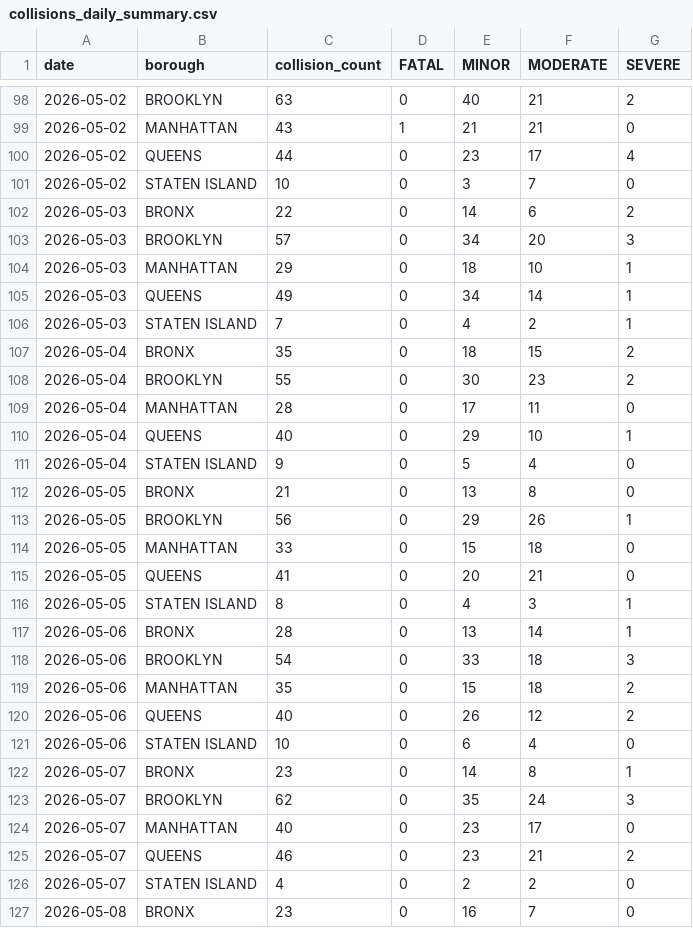
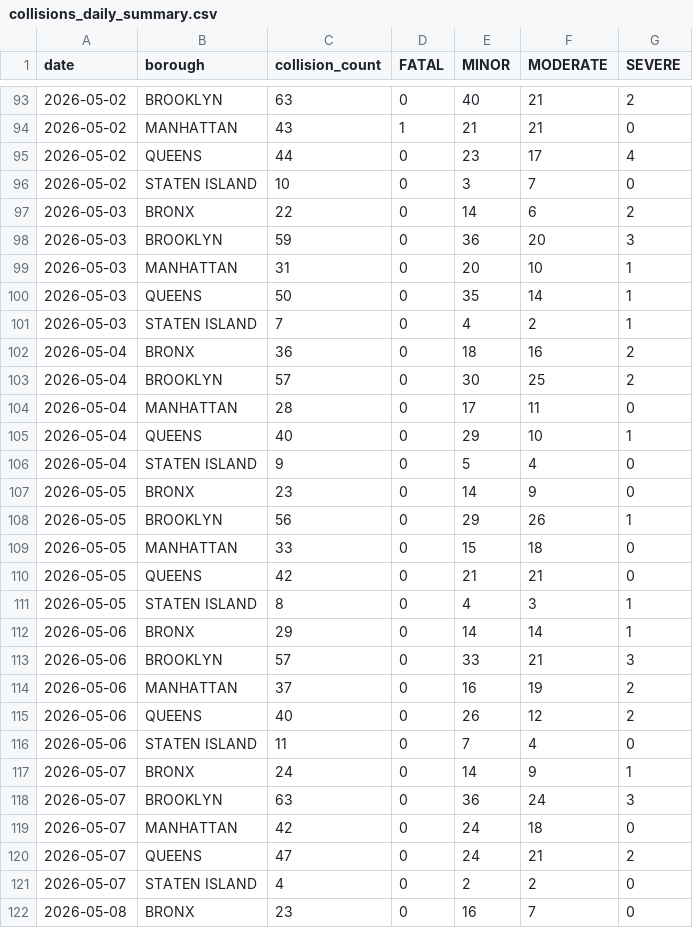
Before and after one commit to AZhuk30/WeatherImpactOnCarAccidentsAuto, a CSV file: data/processed/collisions_daily_summary.csv, drawn as a sheet; only a part is shown, gaps mark what is left out; the diff covers the shown part only.

```diff
--- a/data/processed/collisions_daily_summary.csv
+++ b/data/processed/collisions_daily_summary.csv
@@ -102,8 +97,8 @@ date,borough,collision_count,FATAL,MINOR,MODERATE,SEVERE
 2026-05-03,BRONX,22,0,14,6,2
-2026-05-03,BROOKLYN,57,0,34,20,3
-2026-05-03,MANHATTAN,29,0,18,10,1
-2026-05-03,QUEENS,49,0,34,14,1
+2026-05-03,BROOKLYN,59,0,36,20,3
+2026-05-03,MANHATTAN,31,0,20,10,1
+2026-05-03,QUEENS,50,0,35,14,1
 2026-05-03,STATEN ISLAND,7,0,4,2,1
-2026-05-04,BRONX,35,0,18,15,2
-2026-05-04,BROOKLYN,55,0,30,23,2
+2026-05-04,BRONX,36,0,18,16,2
+2026-05-04,BROOKLYN,57,0,30,25,2
 2026-05-04,MANHATTAN,28,0,17,11,0
@@ -111,16 +106,16 @@ date,borough,collision_count,FATAL,MINOR,MODERATE,SEVERE
 2026-05-04,STATEN ISLAND,9,0,5,4,0
-2026-05-05,BRONX,21,0,13,8,0
+2026-05-05,BRONX,23,0,14,9,0
 2026-05-05,BROOKLYN,56,0,29,26,1
 2026-05-05,MANHATTAN,33,0,15,18,0
-2026-05-05,QUEENS,41,0,20,21,0
+2026-05-05,QUEENS,42,0,21,21,0
 2026-05-05,STATEN ISLAND,8,0,4,3,1
-2026-05-06,BRONX,28,0,13,14,1
-2026-05-06,BROOKLYN,54,0,33,18,3
-2026-05-06,MANHATTAN,35,0,15,18,2
+2026-05-06,BRONX,29,0,14,14,1
+2026-05-06,BROOKLYN,57,0,33,21,3
+2026-05-06,MANHATTAN,37,0,16,19,2
 2026-05-06,QUEENS,40,0,26,12,2
-2026-05-06,STATEN ISLAND,10,0,6,4,0
-2026-05-07,BRONX,23,0,14,8,1
-2026-05-07,BROOKLYN,62,0,35,24,3
-2026-05-07,MANHATTAN,40,0,23,17,0
-2026-05-07,QUEENS,46,0,23,21,2
+2026-05-06,STATEN ISLAND,11,0,7,4,0
+2026-05-07,BRONX,24,0,14,9,1
+2026-05-07,BROOKLYN,63,0,36,24,3
+2026-05-07,MANHATTAN,42,0,24,18,0
+2026-05-07,QUEENS,47,0,24,21,2
 2026-05-07,STATEN ISLAND,4,0,2,2,0
```
Also changed, not shown: 5 added rows, 5 removed rows and 20 edited cells elsewhere in this file, data/processed/weather_daily_summary.csv, data/processed/weather_master.csv, 1 other file.
